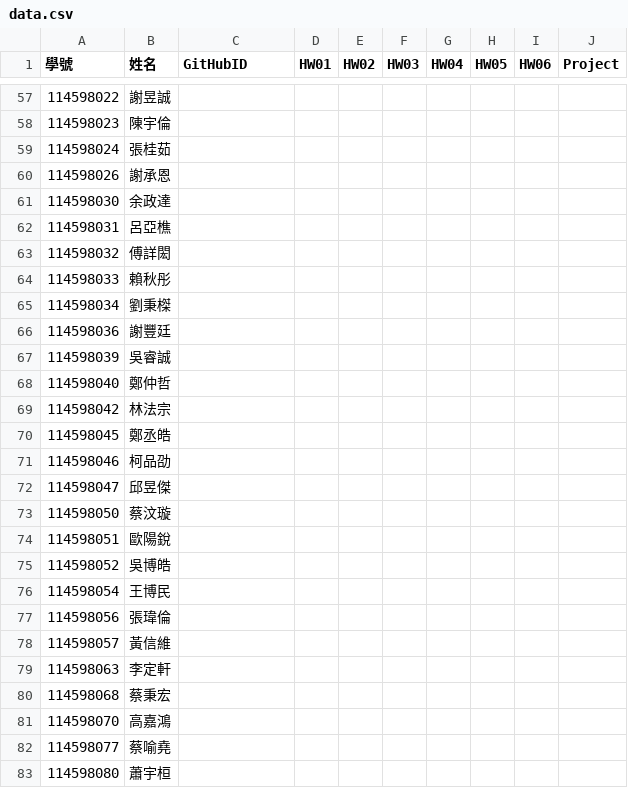
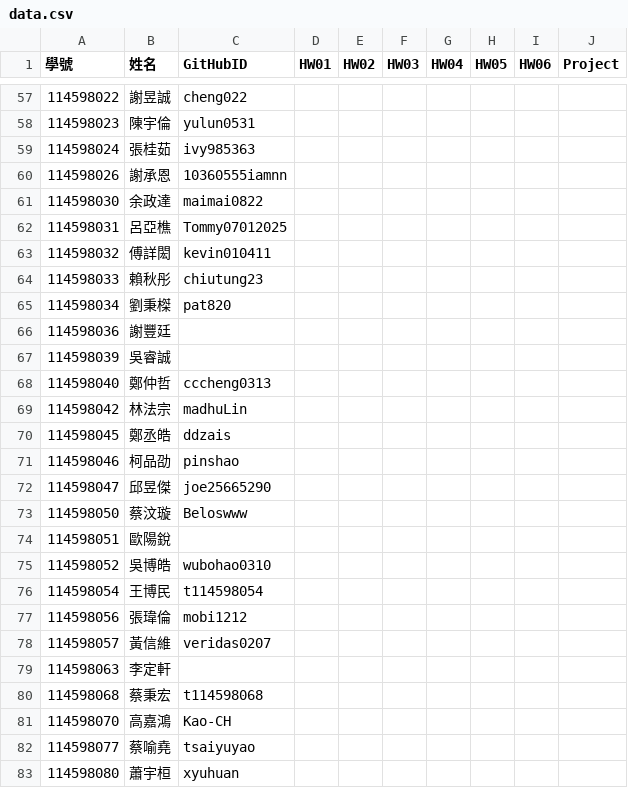
Before and after one commit to tjhsieh/tjhsieh.github.io, a CSV file: c/ml/ml2025f/syllabus/grade/data.csv, drawn as a sheet; only a part is shown, gaps mark what is left out; the diff covers the shown part only.

```diff
--- a/c/ml/ml2025f/syllabus/grade/data.csv
+++ b/c/ml/ml2025f/syllabus/grade/data.csv
@@ -57,27 +57,27 @@
-114598022,謝昱誠,,,,,,,,
-114598023,陳宇倫,,,,,,,,
-114598024,張桂茹,,,,,,,,
-114598026,謝承恩,,,,,,,,
-114598030,余政達,,,,,,,,
-114598031,呂亞樵,,,,,,,,
-114598032,傅詳閎,,,,,,,,
-114598033,賴秋彤,,,,,,,,
-114598034,劉秉榤,,,,,,,,
+114598022,謝昱誠,cheng022,,,,,,,
+114598023,陳宇倫,yulun0531,,,,,,,
+114598024,張桂茹,ivy985363,,,,,,,
+114598026,謝承恩,10360555iamnn,,,,,,,
+114598030,余政達,maimai0822,,,,,,,
+114598031,呂亞樵,Tommy07012025,,,,,,,
+114598032,傅詳閎,kevin010411,,,,,,,
+114598033,賴秋彤,chiutung23,,,,,,,
+114598034,劉秉榤,pat820,,,,,,,
 114598036,謝豐廷,,,,,,,,
 114598039,吳睿誠,,,,,,,,
-114598040,鄭仲哲,,,,,,,,
-114598042,林法宗,,,,,,,,
-114598045,鄭丞皓,,,,,,,,
-114598046,柯品劭,,,,,,,,
-114598047,邱昱傑,,,,,,,,
-114598050,蔡汶璇,,,,,,,,
+114598040,鄭仲哲,cccheng0313,,,,,,,
+114598042,林法宗,madhuLin,,,,,,,
+114598045,鄭丞皓,ddzais,,,,,,,
+114598046,柯品劭,pinshao,,,,,,,
+114598047,邱昱傑,joe25665290,,,,,,,
+114598050,蔡汶璇,Beloswww,,,,,,,
 114598051,歐陽銳,,,,,,,,
-114598052,吳博皓,,,,,,,,
-114598054,王博民,,,,,,,,
-114598056,張瑋倫,,,,,,,,
-114598057,黃信維,,,,,,,,
+114598052,吳博皓,wubohao0310,,,,,,,
+114598054,王博民,t114598054,,,,,,,
+114598056,張瑋倫,mobi1212,,,,,,,
+114598057,黃信維,veridas0207,,,,,,,
 114598063,李定軒,,,,,,,,
-114598068,蔡秉宏,,,,,,,,
-114598070,高嘉鴻,,,,,,,,
-114598077,蔡喻堯,,,,,,,,
-114598080,蕭宇桓,,,,,,,,
+114598068,蔡秉宏,t114598068,,,,,,,
+114598070,高嘉鴻,Kao-CH,,,,,,,
+114598077,蔡喻堯,tsaiyuyao,,,,,,,
+114598080,蕭宇桓,xyuhuan,,,,,,,
```
Also changed, not shown: 73 edited cells elsewhere in this file.
